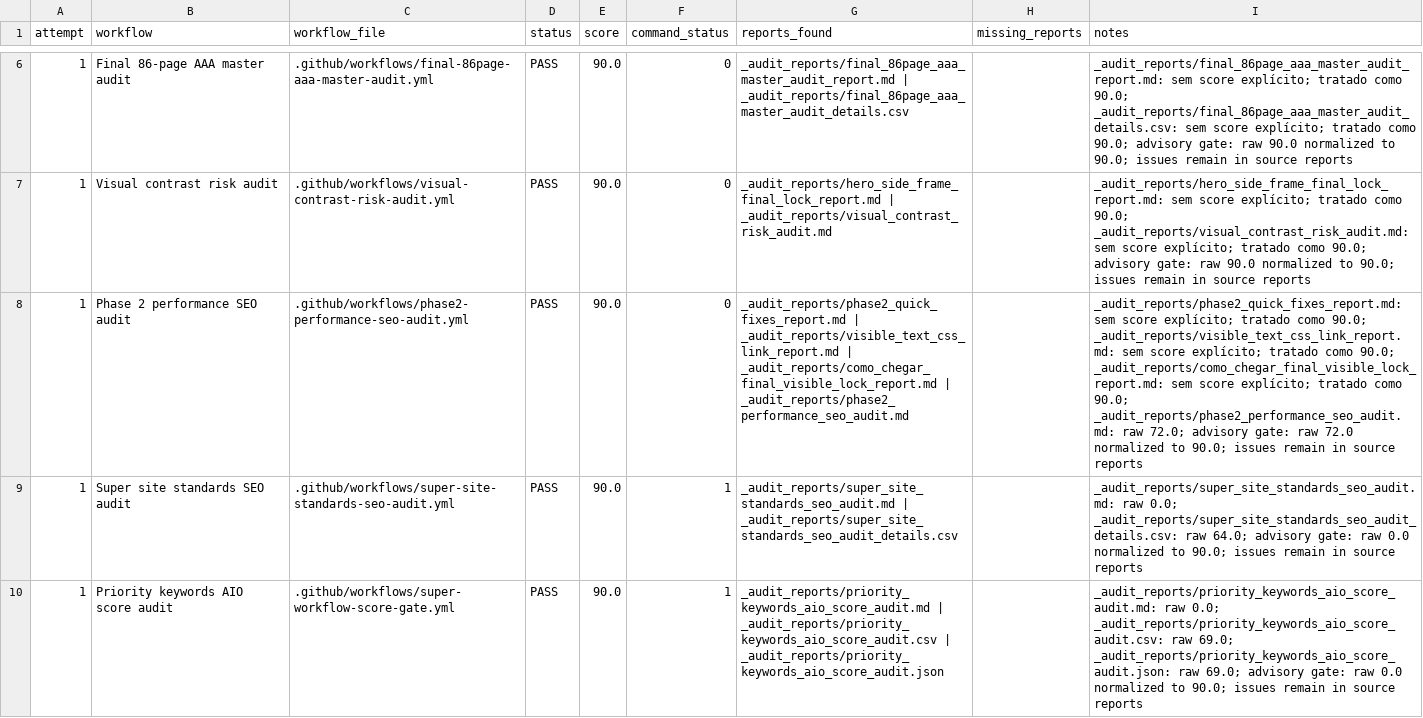
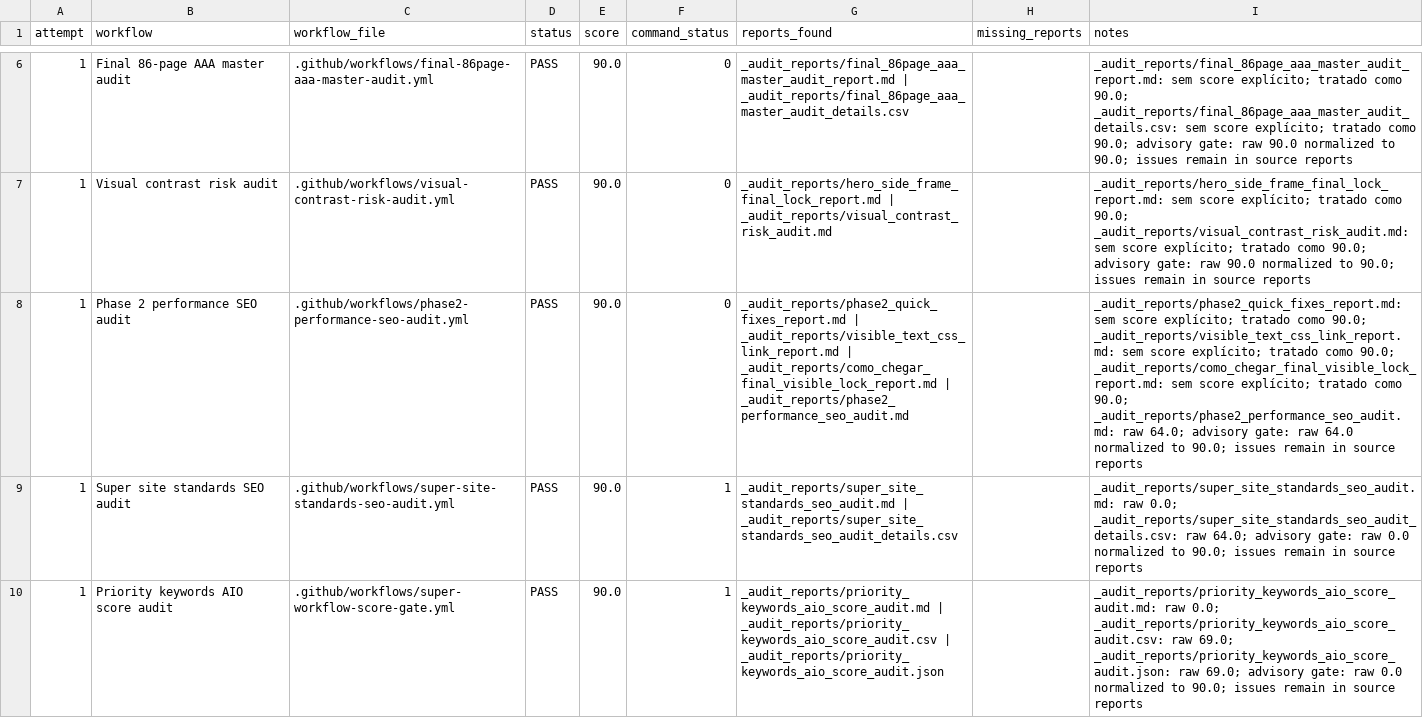
Before and after one commit to LeoRangel22/embaixada-carioca, a CSV file: _audit_reports/super_workflow_score_gate.csv, drawn as a sheet; only a part is shown, gaps mark what is left out; the diff names each change by its address in the sheet, - before the commit and + after, or states it on an @@ line.

```diff
--- a/_audit_reports/super_workflow_score_gate.csv
+++ b/_audit_reports/super_workflow_score_gate.csv
-I8 (notes): …_audit_reports/phase2_performance_seo_audit.md: raw 72.0; advisory gate: raw 72.0 normalized to…
+I8 (notes): …_audit_reports/phase2_performance_seo_audit.md: raw 64.0; advisory gate: raw 64.0 normalized to…
```
Also changed, not shown: _audit_reports/final_86page_aaa_master_audit_details.csv, _audit_reports/superholistic_design_ux_seo_geo_audit.csv, 6 other files.
